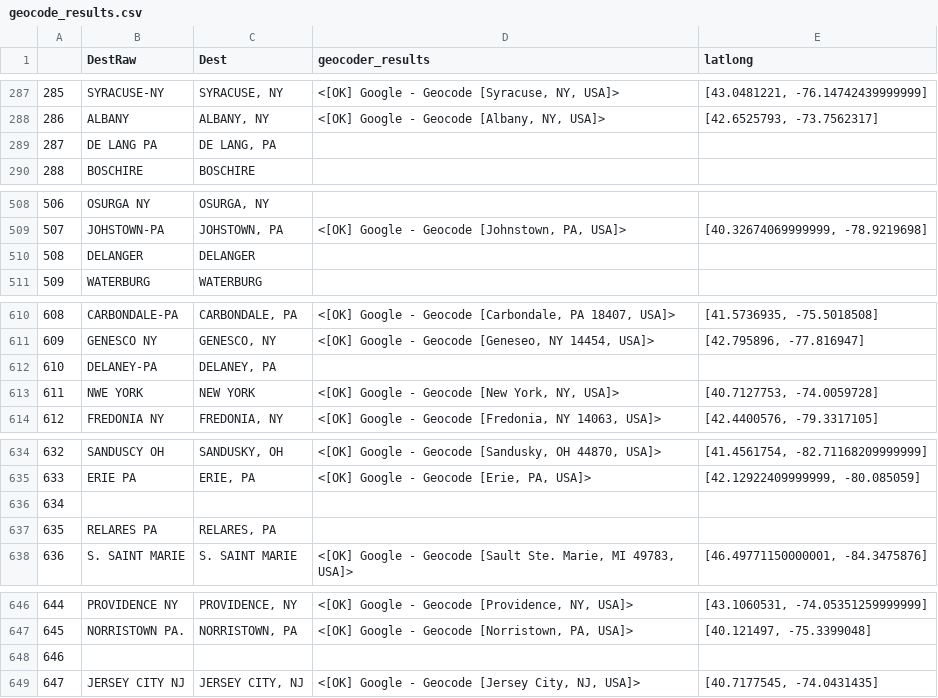
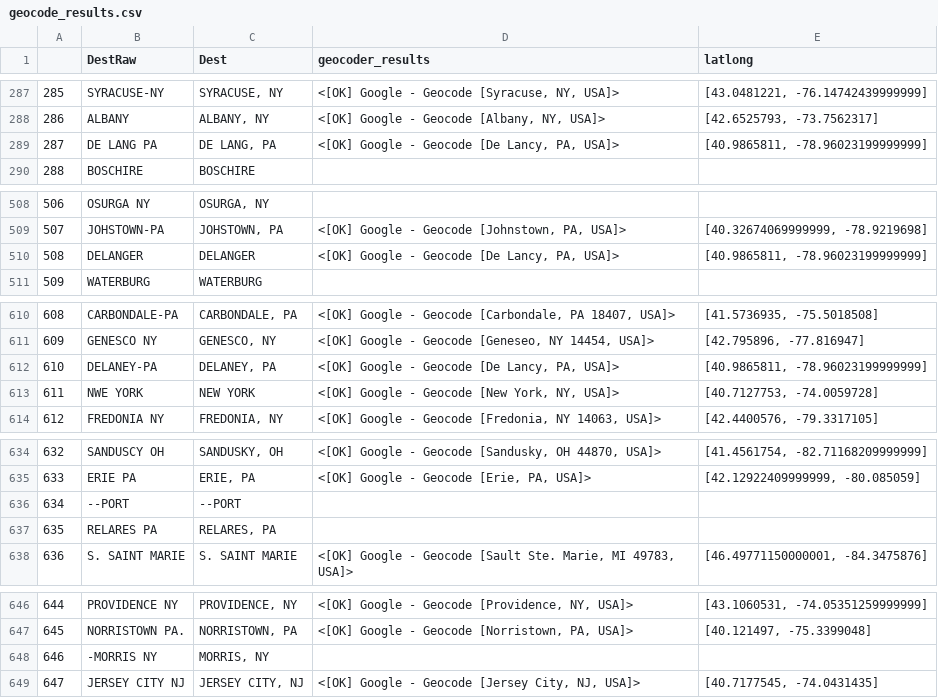
Before and after one commit to courtneysimonse/sicily-immigrants, a CSV file: data/geocode_results.csv, drawn as a sheet; only a part is shown, gaps mark what is left out; the diff covers the shown part only.

```diff
--- a/data/geocode_results.csv
+++ b/data/geocode_results.csv
@@ -288,3 +288,3 @@
 286,ALBANY,"ALBANY, NY","<[OK] Google - Geocode [Albany, NY, USA]>","[42.6525793, -73.7562317]"
-287,DE LANG PA,"DE LANG, PA",,
+287,DE LANG PA,"DE LANG, PA","<[OK] Google - Geocode [De Lancy, PA, USA]>","[40.9865811, -78.96023199999999]"
 288,BOSCHIRE,BOSCHIRE,,
@@ -509,3 +509,3 @@
 507,JOHSTOWN-PA,"JOHSTOWN, PA","<[OK] Google - Geocode [Johnstown, PA, USA]>","[40.32674069999999, -78.9219698]"
-508,DELANGER,DELANGER,,
+508,DELANGER,DELANGER,"<[OK] Google - Geocode [De Lancy, PA, USA]>","[40.9865811, -78.96023199999999]"
 509,WATERBURG,WATERBURG,,
@@ -611,3 +611,3 @@
 609,GENESCO NY,"GENESCO, NY","<[OK] Google - Geocode [Geneseo, NY 14454, USA]>","[42.795896, -77.816947]"
-610,DELANEY-PA,"DELANEY, PA",,
+610,DELANEY-PA,"DELANEY, PA","<[OK] Google - Geocode [De Lancy, PA, USA]>","[40.9865811, -78.96023199999999]"
 611,NWE YORK,NEW YORK,"<[OK] Google - Geocode [New York, NY, USA]>","[40.7127753, -74.0059728]"
@@ -635,3 +635,3 @@
 633,ERIE PA,"ERIE, PA","<[OK] Google - Geocode [Erie, PA, USA]>","[42.12922409999999, -80.085059]"
-634,,,,
+634,--PORT,--PORT,,
 635,RELARES PA,"RELARES, PA",,
@@ -647,3 +647,3 @@
 645,NORRISTOWN PA.,"NORRISTOWN, PA","<[OK] Google - Geocode [Norristown, PA, USA]>","[40.121497, -75.3399048]"
-646,,,,
+646,-MORRIS NY,"MORRIS, NY",,
 647,JERSEY CITY NJ,"JERSEY CITY, NJ","<[OK] Google - Geocode [Jersey City, NJ, USA]>","[40.7177545, -74.0431435]"
```
Also changed, not shown: 16 edited cells elsewhere in this file, 2 other files.
